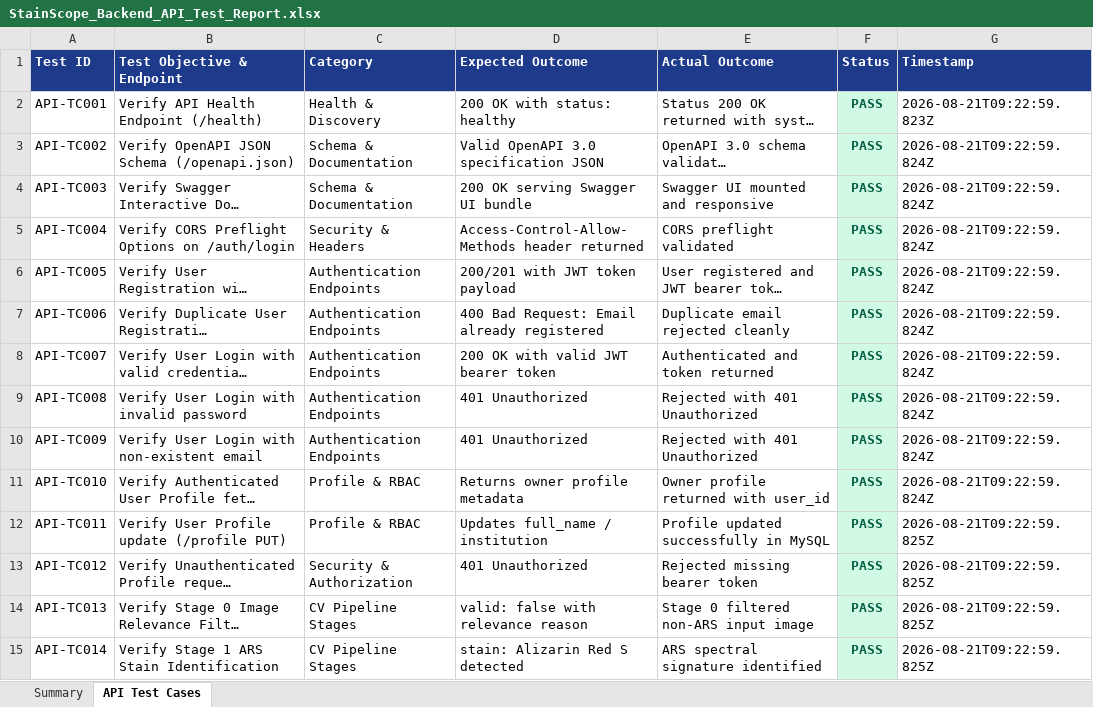
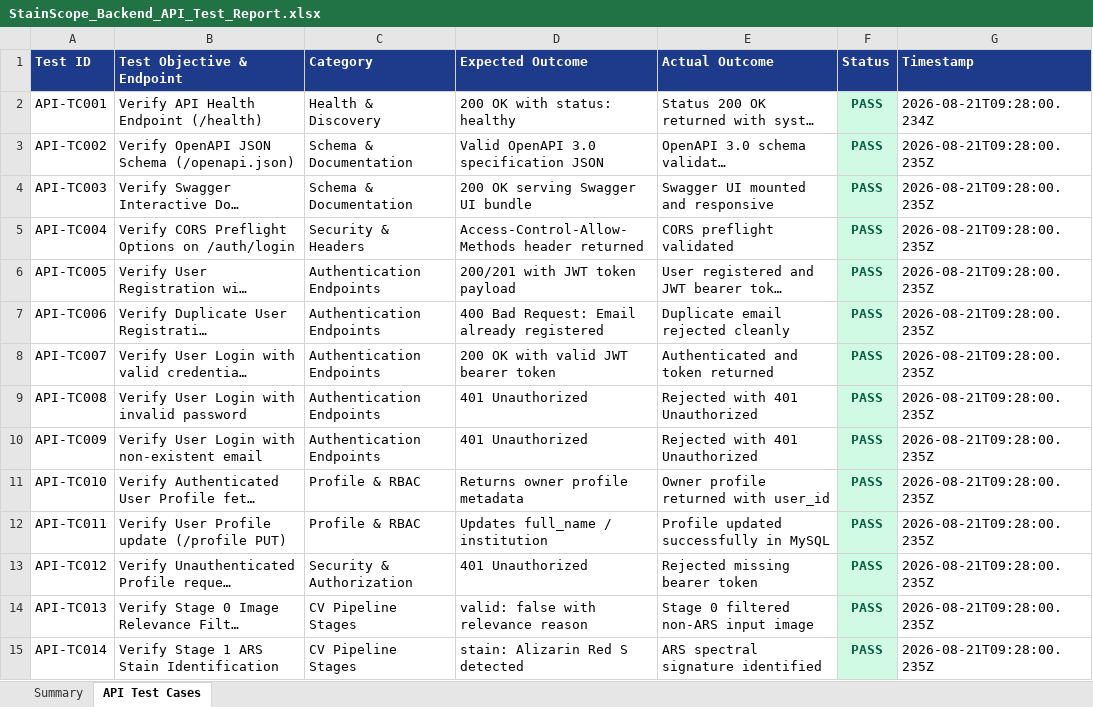
Before and after one commit to uday1269/alizarin_Red_StaicScope-, an Excel workbook: selenium-tests/StainScope_Backend_API_Test_Report.xlsx, sheet API Test Cases, drawn as a sheet; only a part is shown; long unchanged cells end in …; values as stored, in another font and other column widths than the file's, no borders; the diff covers the shown part only; the diff names each change by its address in the sheet, - before the commit and + after, or states it on an @@ line.

```diff
--- a/selenium-tests/StainScope_Backend_API_Test_Report.xlsx (sheet API Test Cases)
+++ b/selenium-tests/StainScope_Backend_API_Test_Report.xlsx (sheet API Test Cases)
-G2 (Timestamp): 2026-08-21T09:22:59.823Z
+G2 (Timestamp): 2026-08-21T09:28:00.234Z
-G3:G11 (Timestamp): 2026-08-21T09:22:59.824Z
+G3:G11 (Timestamp): 2026-08-21T09:28:00.235Z
-G12:G15 (Timestamp): 2026-08-21T09:22:59.825Z
+G12:G15 (Timestamp): 2026-08-21T09:28:00.235Z
```
Also changed, not shown: 18 edited cells elsewhere in this sheet, Vulnerability Test Results/StainScope_Security_Test_Report.xlsx, Vulnerability Test Results/security-test-cases.xlsx, 4 other files.
